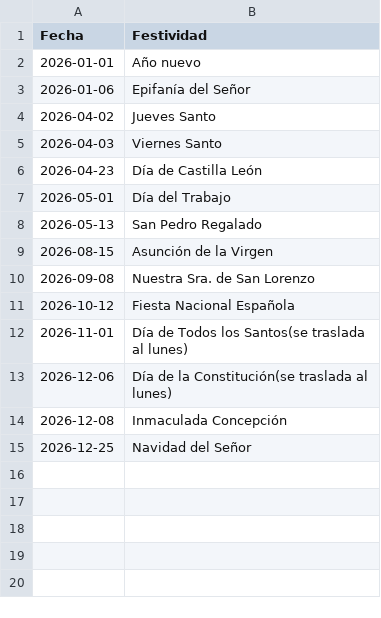
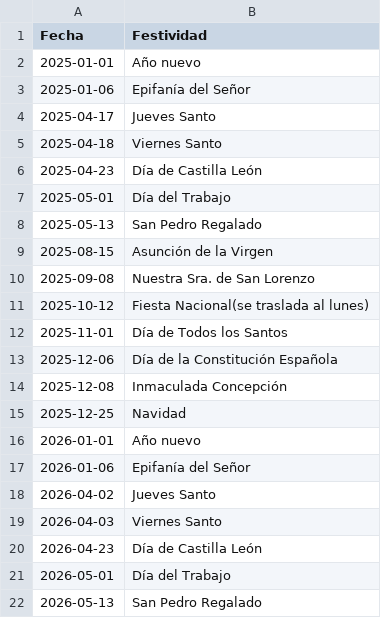
Before and after one commit to umerez/calculadora-plazos, a CSV file: valladolid.csv, drawn as a sheet; only a part is shown; the shorter side is filled out with more unchanged rows.

```diff
--- a/valladolid.csv
+++ b/valladolid.csv
@@ -1,2 +1,16 @@
 Fecha,Festividad
+2025-01-01,Año nuevo
+2025-01-06,Epifanía del Señor
+2025-04-17,Jueves Santo
+2025-04-18,Viernes Santo
+2025-04-23,Día de Castilla León
+2025-05-01,Día del Trabajo
+2025-05-13,San Pedro Regalado
+2025-08-15,Asunción de la Virgen
+2025-09-08,Nuestra Sra. de San Lorenzo
+2025-10-12,Fiesta Nacional(se traslada al lunes)
+2025-11-01,Día de Todos los Santos
+2025-12-06,Día de la Constitución Española
+2025-12-08,Inmaculada Concepción
+2025-12-25,Navidad
 2026-01-01,Año nuevo
```
Also changed, not shown: ciudad-real.csv, cuenca.csv, 49 other files.
